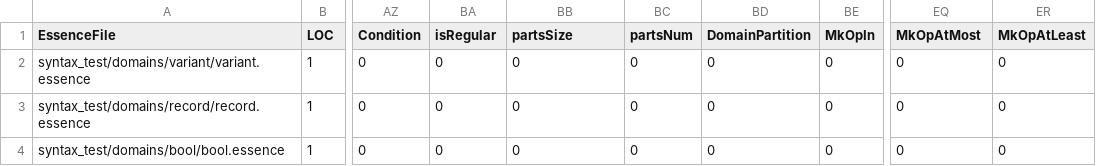
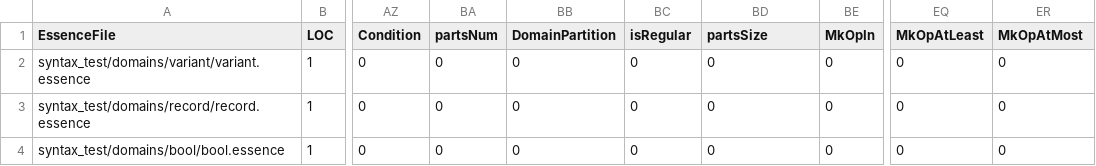
Before and after one commit to chococara-exe/conjure-oxide, a CSV file: tools/essence-feature-usage-stats/data.csv, drawn as a sheet; only a part is shown, gaps mark what is left out; the diff names each change by its address in the sheet, - before the commit and + after, or states it on an @@ line.

Commit message:
Actions: Deploy the essence features usage table 🚀

```diff
--- a/tools/essence-feature-usage-stats/data.csv
+++ b/tools/essence-feature-usage-stats/data.csv
-BA1: isRegular
+BA1: partsNum
-BB1: partsSize
+BB1: DomainPartition
-BC1: partsNum
+BC1: isRegular
-BD1: DomainPartition
+BD1: partsSize
-EQ1: MkOpAtMost
+EQ1: MkOpAtLeast
-ER1: MkOpAtLeast
+ER1: MkOpAtMost
```
Also changed, not shown: 1 other file.
